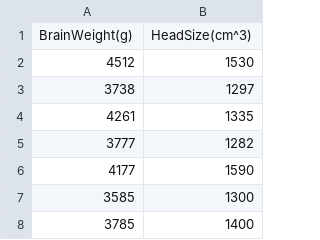
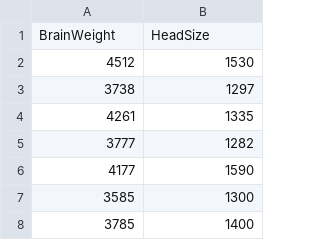
Before and after one commit to AeMcRa/Datascience-things, a CSV file: BrainHead.csv, drawn as a sheet; only a part is shown.

Commit message:
Update BrainHead.csv

```diff
--- a/BrainHead.csv
+++ b/BrainHead.csv
@@ -1,2 +1,2 @@
-BrainWeight(g),HeadSize(cm^3)
+BrainWeight,HeadSize
 4512,1530
```
